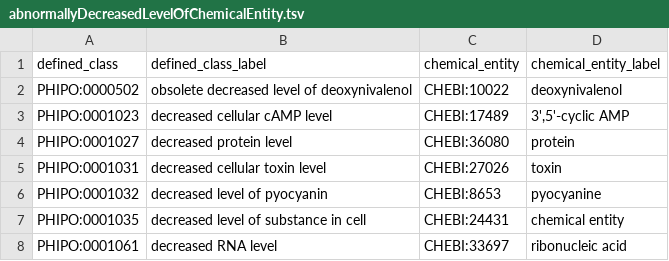
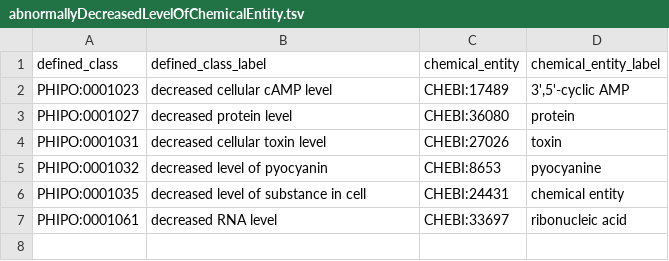
Before and after one commit to PHI-base/phipo, a TSV file: src/patterns/data/default/abnormallyDecreasedLevelOfChemicalEntity.tsv, drawn as a sheet.

```diff
--- a/src/patterns/data/default/abnormallyDecreasedLevelOfChemicalEntity.tsv
+++ b/src/patterns/data/default/abnormallyDecreasedLevelOfChemicalEntity.tsv
@@ -1,3 +1,2 @@
 defined_class	defined_class_label	chemical_entity	chemical_entity_label
-PHIPO:0000502	obsolete decreased level of deoxynivalenol	CHEBI:10022	deoxynivalenol
 PHIPO:0001023	decreased cellular cAMP level	CHEBI:17489	3',5'-cyclic AMP
```
Also changed, not shown: src/patterns/data/default/abnormalAbsenceOfBiologicalProcess.tsv, src/patterns/data/default/abnormalMorphologyOfAnatomicalEntity.tsv, 27 other files.
